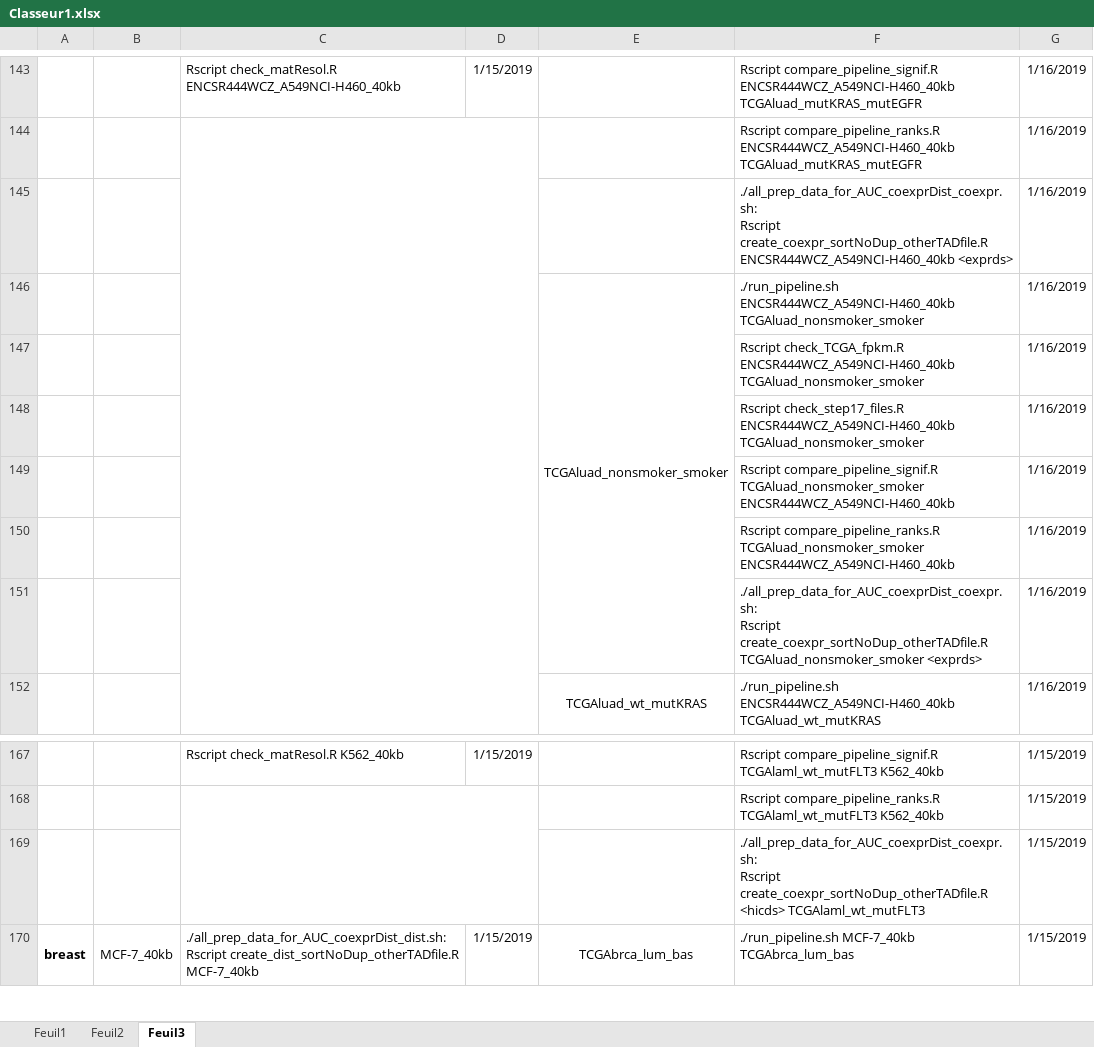
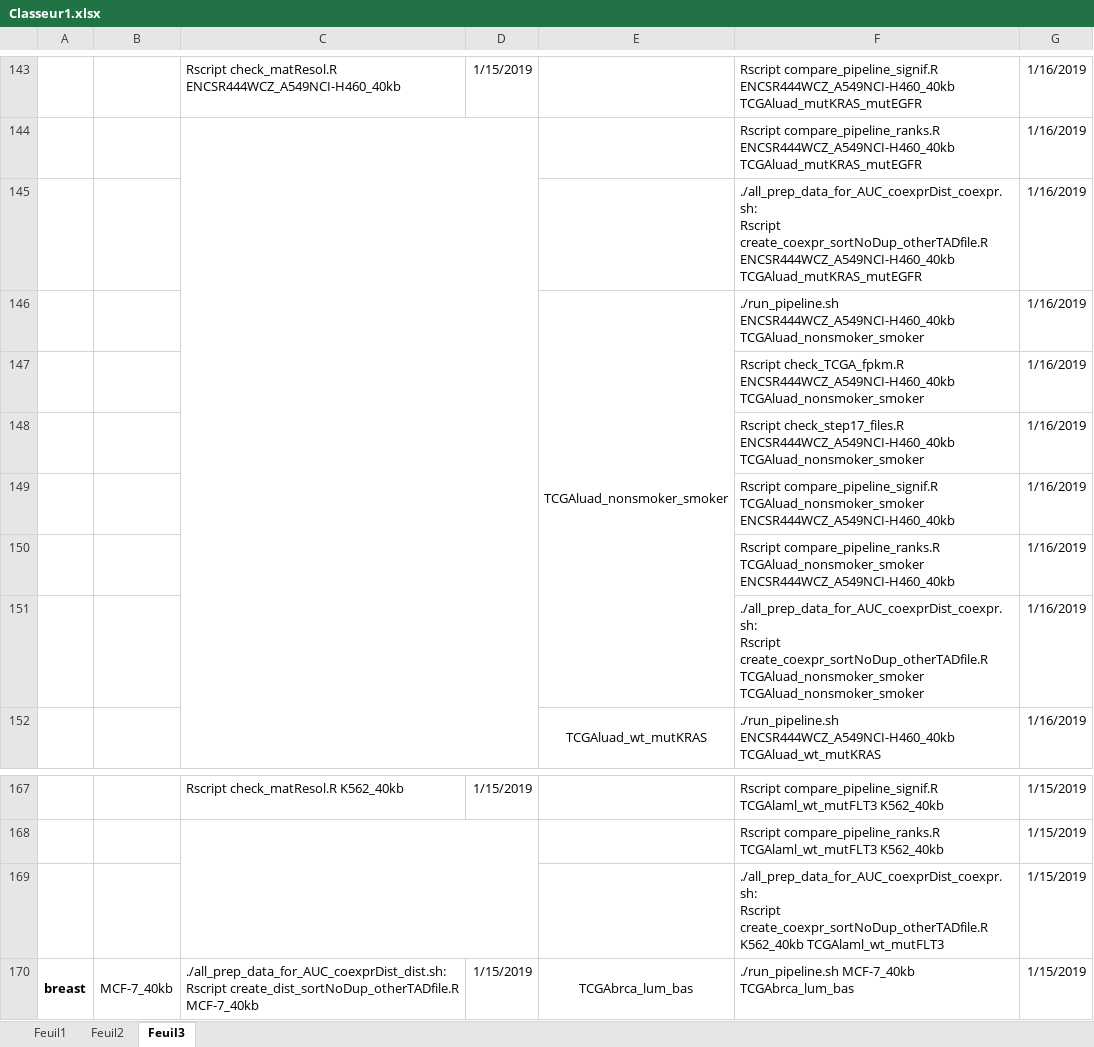
Before and after one commit to marzuf/Cancer_HiC_data_TAD_DA, an Excel workbook: Classeur1.xlsx, sheet Feuil3, drawn as a sheet; only a part is shown, gaps mark what is left out; values as stored, in another font and other column widths than the file's, no borders; the diff covers the shown part only; the diff names each change by its address in the sheet, - before the commit and + after, or states it on an @@ line.

```diff
--- a/Classeur1.xlsx (sheet Feuil3)
+++ b/Classeur1.xlsx (sheet Feuil3)
-F145: …create_coexpr_sortNoDup_otherTADfile.R ENCSR444WCZ_A549NCI-H460_40kb <exprds>
+F145: …create_coexpr_sortNoDup_otherTADfile.R ENCSR444WCZ_A549NCI-H460_40kb TCGAluad_mutKRAS_mutEGFR
-F151: …create_coexpr_sortNoDup_otherTADfile.R TCGAluad_nonsmoker_smoker <exprds>
+F151: …create_coexpr_sortNoDup_otherTADfile.R TCGAluad_nonsmoker_smoker TCGAluad_nonsmoker_smoker
-F169: …Rscript create_coexpr_sortNoDup_otherTADfile.R <hicds> TCGAlaml_wt_mutFLT3
+F169: …Rscript create_coexpr_sortNoDup_otherTADfile.R K562_40kb TCGAlaml_wt_mutFLT3
```
Also changed, not shown: other rows of this sheet, 15 other files.
